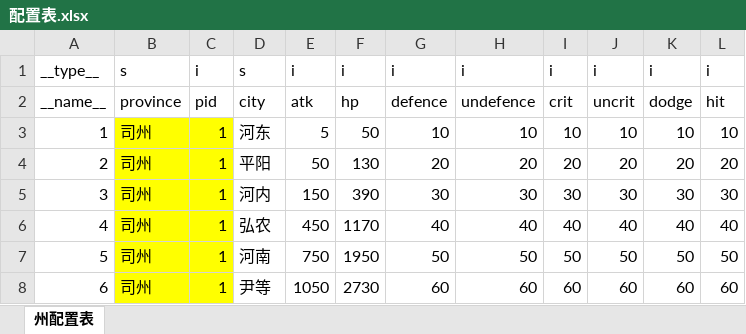
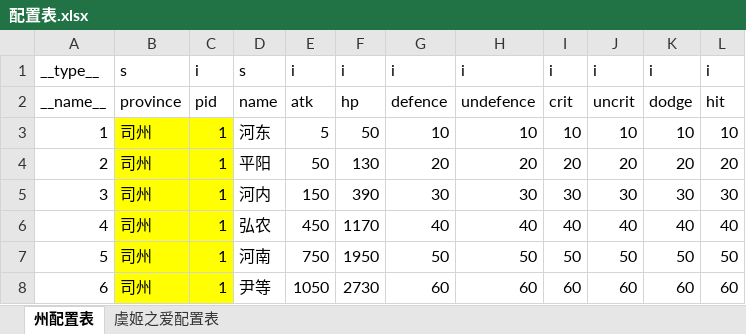
Before and after one commit to 34/fighter, an Excel workbook: data/配置表.xlsx, sheet 州配置表, drawn as a sheet; only a part is shown; values as stored, in another font and other column widths than the file's, no borders; the diff names each change by its address in the sheet, - before the commit and + after, or states it on an @@ line.

```diff
--- a/data/配置表.xlsx (sheet 州配置表)
+++ b/data/配置表.xlsx (sheet 州配置表)
+sheet tab: 虞姬之爱配置表
-D2: city
+D2: name
```
Also changed, not shown: data/mwb.xlsx, 20 other files.
